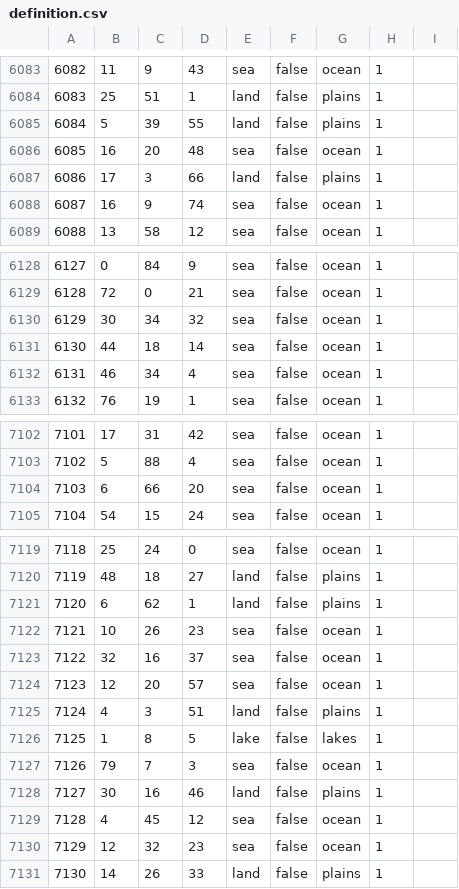
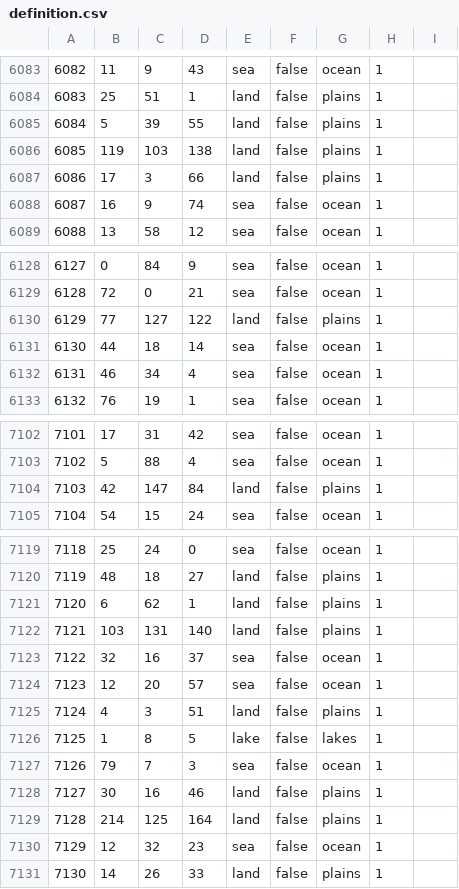
Before and after one commit to Yemven/thelastdaysofpoland, a CSV file: map/definition.csv, drawn as a sheet; only a part is shown, gaps mark what is left out; the diff covers the shown part only.

```diff
--- a/map/definition.csv
+++ b/map/definition.csv
@@ -6085,3 +6085,3 @@
 6084;5;39;55;land;false;plains;1;
-6085;16;20;48;sea;false;ocean;1;
+6085;119;103;138;land;false;plains;1;
 6086;17;3;66;land;false;plains;1;
@@ -6129,3 +6129,3 @@
 6128;72;0;21;sea;false;ocean;1;
-6129;30;34;32;sea;false;ocean;1;
+6129;77;127;122;land;false;plains;1;
 6130;44;18;14;sea;false;ocean;1;
@@ -7103,3 +7103,3 @@
 7102;5;88;4;sea;false;ocean;1;
-7103;6;66;20;sea;false;ocean;1;
+7103;42;147;84;land;false;plains;1;
 7104;54;15;24;sea;false;ocean;1;
@@ -7121,3 +7121,3 @@
 7120;6;62;1;land;false;plains;1;
-7121;10;26;23;sea;false;ocean;1;
+7121;103;131;140;land;false;plains;1;
 7122;32;16;37;sea;false;ocean;1;
@@ -7128,3 +7128,3 @@
 7127;30;16;46;land;false;plains;1;
-7128;4;45;12;sea;false;ocean;1;
+7128;214;125;164;land;false;plains;1;
 7129;12;32;23;sea;false;ocean;1;
```
Also changed, not shown: 45 edited cells elsewhere in this file, 41 other files.
